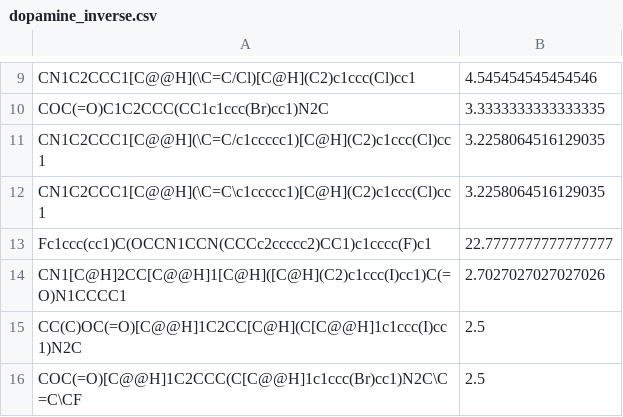
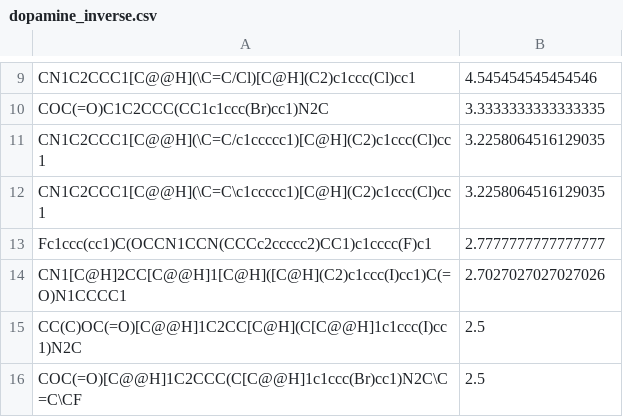
Before and after one commit to dbkgroup/prop_gen, a CSV file: dopamine_inverse.csv, drawn as a sheet; only a part is shown, gaps mark what is left out.

```diff
--- a/dopamine_inverse.csv
+++ b/dopamine_inverse.csv
@@ -12,3 +12,3 @@ CN1C2CCC1[C@@H](\C=C/c1ccccc1)[C@H](C2)c1ccc(Cl)cc1,3.2258064516129035
 CN1C2CCC1[C@@H](\C=C\c1ccccc1)[C@H](C2)c1ccc(Cl)cc1,3.2258064516129035
-Fc1ccc(cc1)C(OCCN1CCN(CCCc2ccccc2)CC1)c1cccc(F)c1,22.7777777777777777
+Fc1ccc(cc1)C(OCCN1CCN(CCCc2ccccc2)CC1)c1cccc(F)c1,2.7777777777777777
 CN1[C@H]2CC[C@@H]1[C@H]([C@H](C2)c1ccc(I)cc1)C(=O)N1CCCC1,2.7027027027027026
```
Also changed, not shown: 3 other files.
